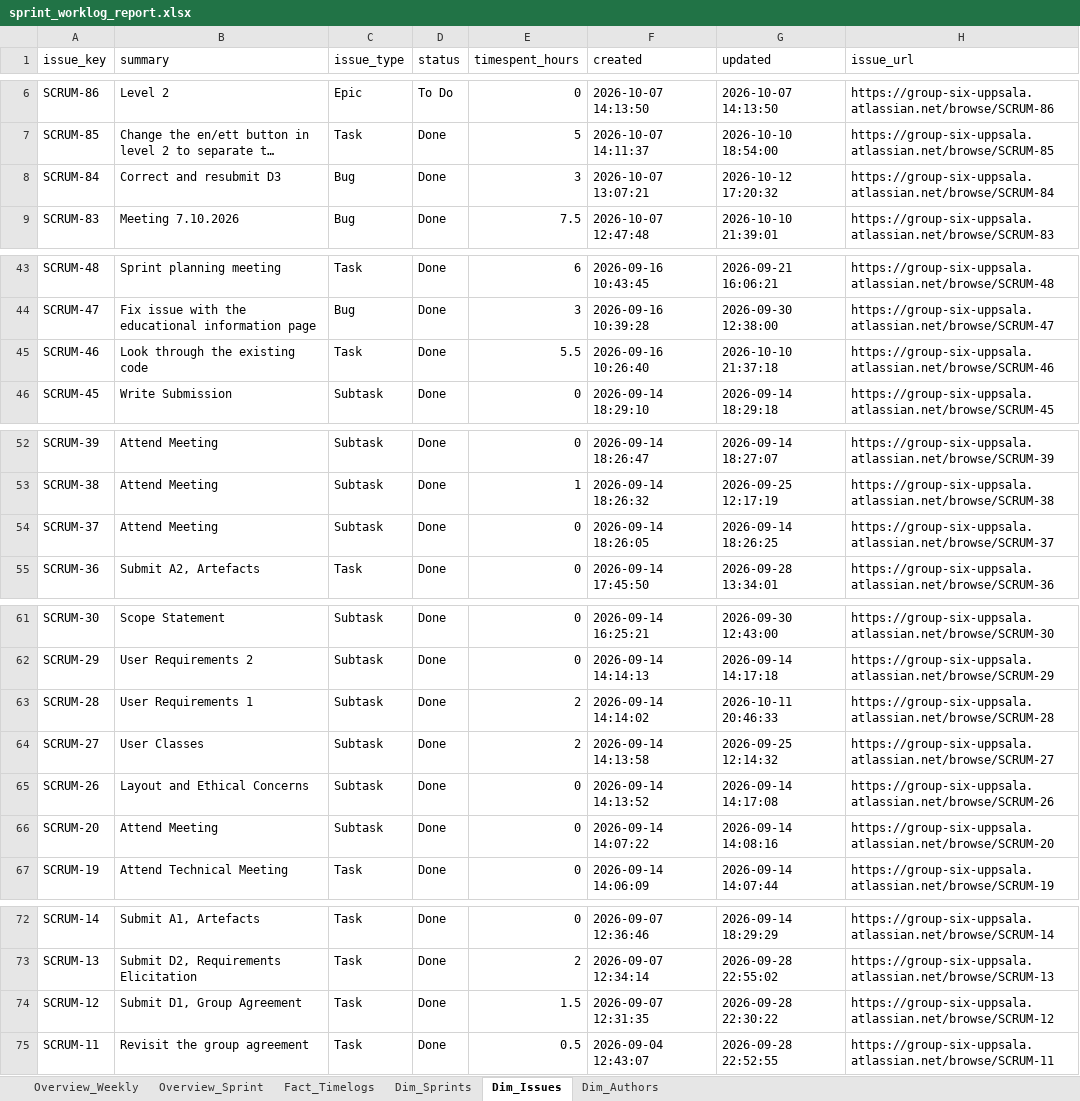
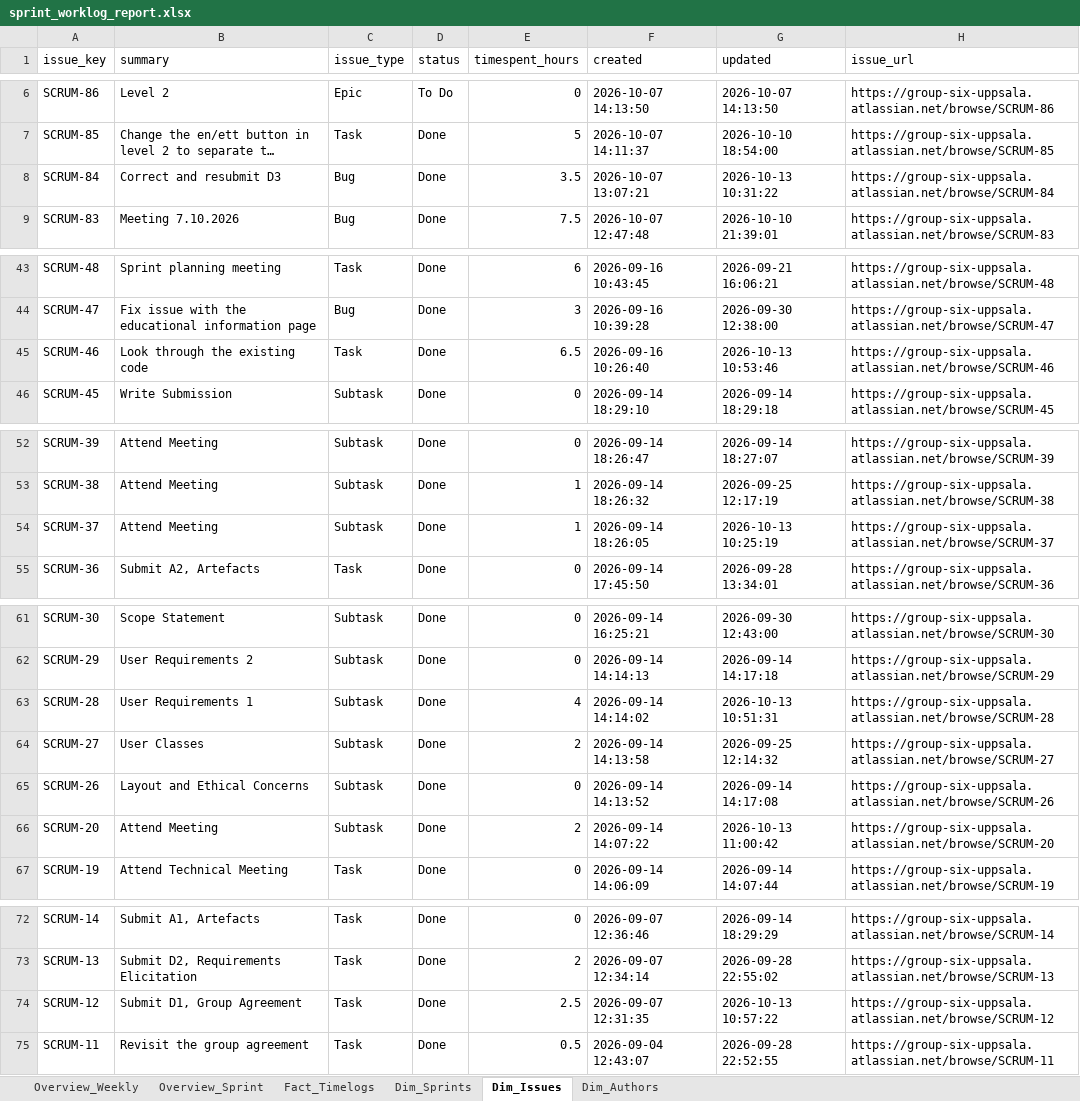
Before and after one commit to calvinkoch00/uppsala_worklog_report, an Excel workbook: sprint_worklog_report.xlsx, sheet Dim_Issues, drawn as a sheet; only a part is shown, gaps mark what is left out; long unchanged cells end in …; values as stored, in another font and other column widths than the file's, no borders; the diff names each change by its address in the sheet, - before the commit and + after, or states it on an @@ line.

```diff
--- a/sprint_worklog_report.xlsx (sheet Dim_Issues)
+++ b/sprint_worklog_report.xlsx (sheet Dim_Issues)
-E8 (timespent_hours): 3
+E8 (timespent_hours): 3.5
-G8 (updated): 2026-10-12 17:20:32
+G8 (updated): 2026-10-13 10:31:22
-E45 (timespent_hours): 5.5
+E45 (timespent_hours): 6.5
-G45 (updated): 2026-10-10 21:37:18
+G45 (updated): 2026-10-13 10:53:46
-E54 (timespent_hours): 0
+E54 (timespent_hours): 1
-G54 (updated): 2026-09-14 18:26:25
+G54 (updated): 2026-10-13 10:25:19
-E63 (timespent_hours): 2
+E63 (timespent_hours): 4
-G63 (updated): 2026-10-11 20:46:33
+G63 (updated): 2026-10-13 10:51:31
-E66 (timespent_hours): 0
+E66 (timespent_hours): 2
-G66 (updated): 2026-09-14 14:08:16
+G66 (updated): 2026-10-13 11:00:42
-E74 (timespent_hours): 1.5
+E74 (timespent_hours): 2.5
-G74 (updated): 2026-09-28 22:30:22
+G74 (updated): 2026-10-13 10:57:22
```
Also changed, not shown: sheet Fact_Timelogs, sheet Overview_Sprint, sheet Overview_Weekly, 4 other files.
